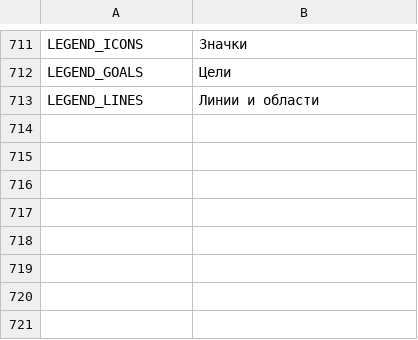
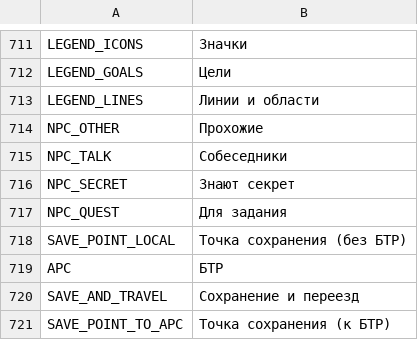
Before and after one commit to myso-kr/hell-is-us-mod, a TSV file: assets/i18n/ru.tsv, drawn as a sheet; only a part is shown, gaps mark what is left out; the diff names each change by its address in the sheet, - before the commit and + after, or states it on an @@ line.

```diff
--- a/assets/i18n/ru.tsv
+++ b/assets/i18n/ru.tsv
+row 714: NPC_OTHER | Прохожие
+row 715: NPC_TALK | Собеседники
+row 716: NPC_SECRET | Знают секрет
+row 717: NPC_QUEST | Для задания
+row 718: SAVE_POINT_LOCAL | Точка сохранения (без БТР)
+row 719: APC | БТР
+row 720: SAVE_AND_TRAVEL | Сохранение и переезд
+row 721: SAVE_POINT_TO_APC | Точка сохранения (к БТР)
```
Also changed, not shown: assets/i18n/fr.tsv, assets/i18n/it.tsv, 28 other files.
